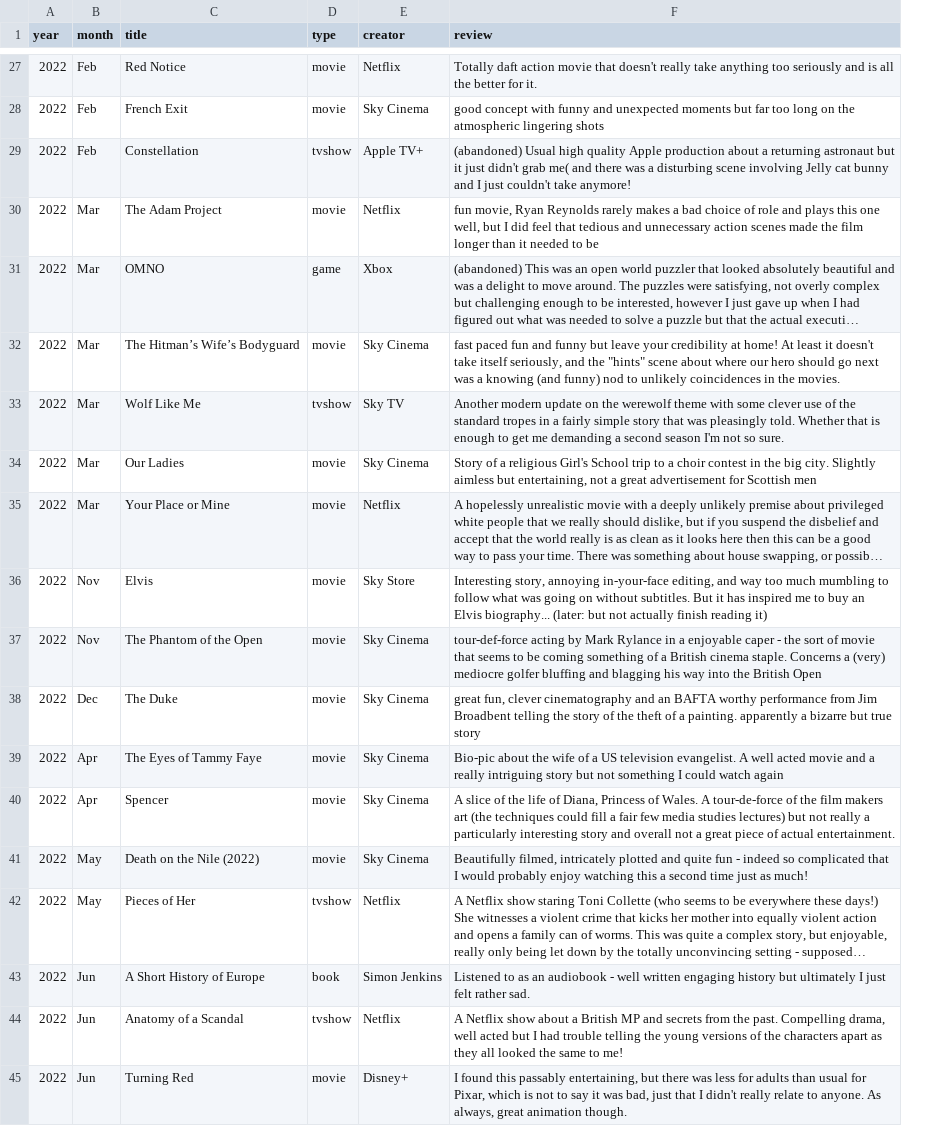
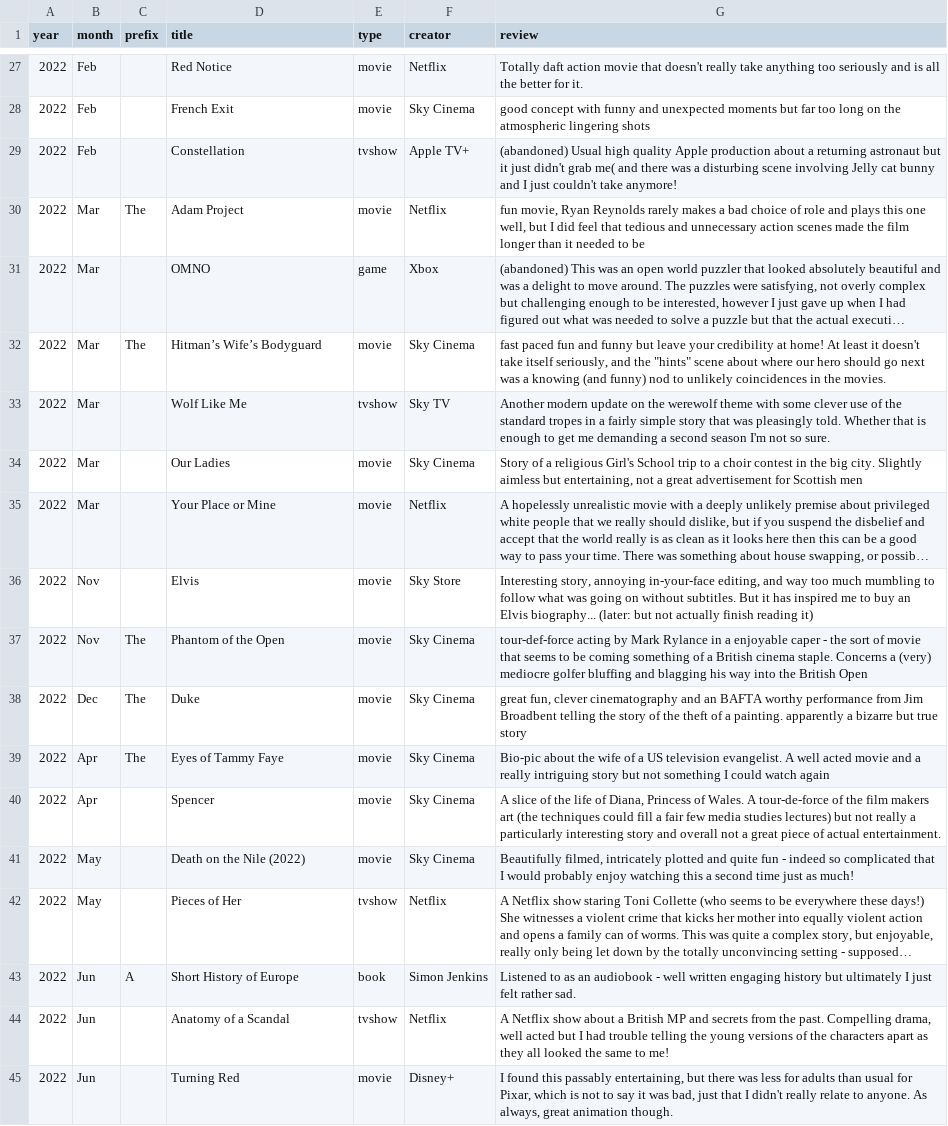
Before and after one commit to karlwilcox/website-build, a CSV file: _data/shorts.csv, drawn as a sheet; only a part is shown, gaps mark what is left out; long unchanged cells end in …; addresses are those after the commit; the diff covers the shown part only; the diff names each change by its address in the sheet, - before the commit and + after, or states it on an @@ line.

```diff
--- a/_data/shorts.csv
+++ b/_data/shorts.csv
+column C (prefix), rows 30-43: The |  | The |  |  |  |  | The | The | The |  |  |  | A
-D30 (title): The Adam Project
+D30 (title): Adam Project
-D32 (title): The Hitman’s Wife’s Bodyguard
+D32 (title): Hitman’s Wife’s Bodyguard
-D37 (title): The Phantom of the Open
+D37 (title): Phantom of the Open
-D38 (title): The Duke
+D38 (title): Duke
-D39 (title): The Eyes of Tammy Faye
+D39 (title): Eyes of Tammy Faye
-D43 (title): A Short History of Europe
+D43 (title): Short History of Europe
```
Also changed, not shown: 2 added rows and 11 edited cells elsewhere in this file, 40 other files.
